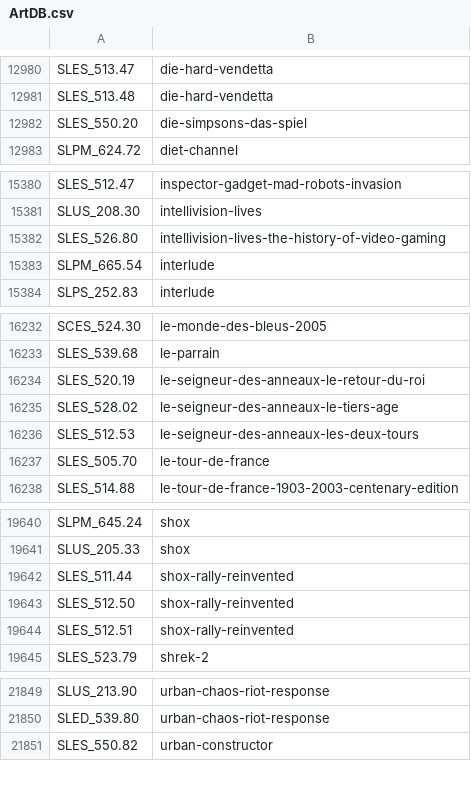
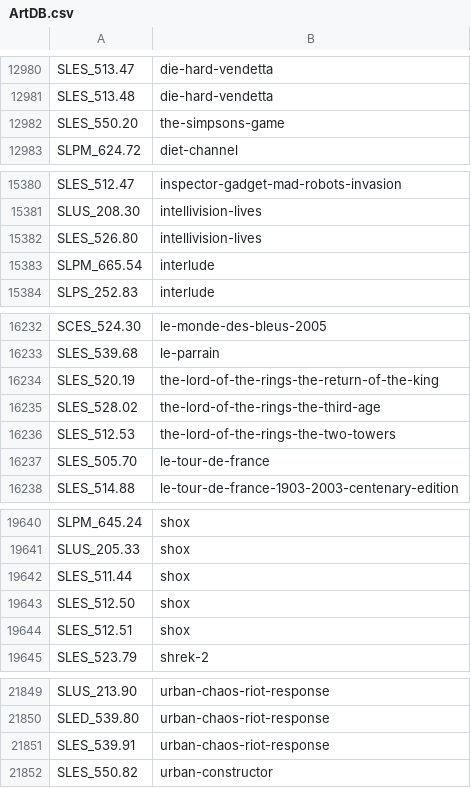
Before and after one commit to ahmedmoselhi/PSBBN-Definitive-English-Patch, a CSV file: helper/ArtDB.csv, drawn as a sheet; only a part is shown, gaps mark what is left out; the diff covers the shown part only.

Commit message:
Updated art and game databases

```diff
--- a/helper/ArtDB.csv
+++ b/helper/ArtDB.csv
@@ -12981,3 +12981,3 @@ SLES_513.47|die-hard-vendetta
 SLES_513.48|die-hard-vendetta
-SLES_550.20|die-simpsons-das-spiel
+SLES_550.20|the-simpsons-game
 SLPM_624.72|diet-channel
@@ -15381,3 +15381,3 @@ SLES_512.47|inspector-gadget-mad-robots-invasion
 SLUS_208.30|intellivision-lives
-SLES_526.80|intellivision-lives-the-history-of-video-gaming
+SLES_526.80|intellivision-lives
 SLPM_665.54|interlude
@@ -16233,5 +16233,5 @@ SCES_524.30|le-monde-des-bleus-2005
 SLES_539.68|le-parrain
-SLES_520.19|le-seigneur-des-anneaux-le-retour-du-roi
-SLES_528.02|le-seigneur-des-anneaux-le-tiers-age
-SLES_512.53|le-seigneur-des-anneaux-les-deux-tours
+SLES_520.19|the-lord-of-the-rings-the-return-of-the-king
+SLES_528.02|the-lord-of-the-rings-the-third-age
+SLES_512.53|the-lord-of-the-rings-the-two-towers
 SLES_505.70|le-tour-de-france
@@ -19641,5 +19641,5 @@ SLPM_645.24|shox
 SLUS_205.33|shox
-SLES_511.44|shox-rally-reinvented
-SLES_512.50|shox-rally-reinvented
-SLES_512.51|shox-rally-reinvented
+SLES_511.44|shox
+SLES_512.50|shox
+SLES_512.51|shox
 SLES_523.79|shrek-2
@@ -21850,2 +21850,3 @@ SLUS_213.90|urban-chaos-riot-response
 SLED_539.80|urban-chaos-riot-response
+SLES_539.91|urban-chaos-riot-response
 SLES_550.82|urban-constructor
```
Also changed, not shown: 2 edited cells elsewhere in this file, helper/TitlesDB_PS2_English.csv.
